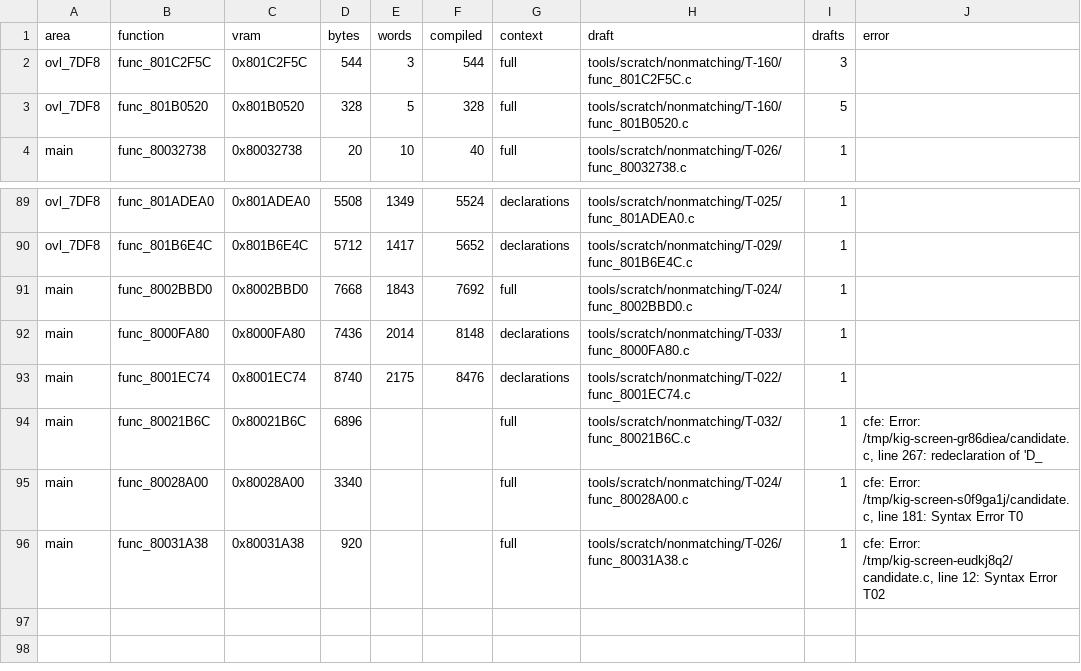
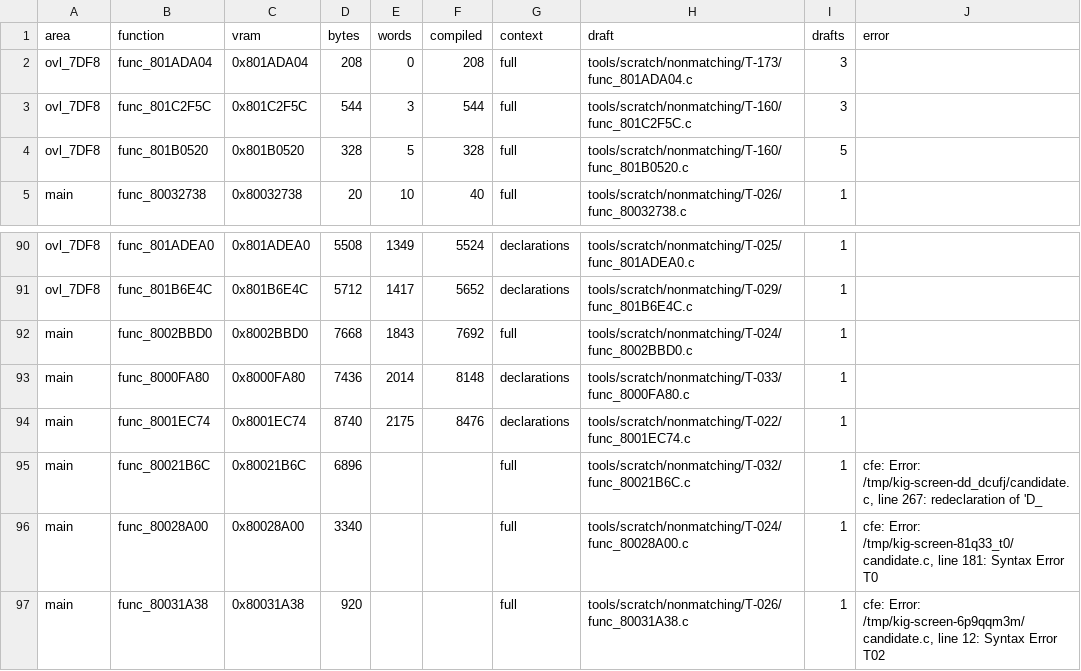
Before and after one commit to RodrigoTR04/killer-instinct-gold-n64, a CSV file: docs/t2_drafts.csv, drawn as a sheet; only a part is shown, gaps mark what is left out.

```diff
--- a/docs/t2_drafts.csv
+++ b/docs/t2_drafts.csv
@@ -1,2 +1,3 @@
 area,function,vram,bytes,words,compiled,context,draft,drafts,error
+ovl_7DF8,func_801ADA04,0x801ADA04,208,0,208,full,tools/scratch/nonmatching/T-173/func_801ADA04.c,3,
 ovl_7DF8,func_801C2F5C,0x801C2F5C,544,3,544,full,tools/scratch/nonmatching/T-160/func_801C2F5C.c,3,
@@ -93,4 +94,4 @@ main,func_8000FA80,0x8000FA80,7436,2014,8148,declarations,tools/scratch/nonmatch
 main,func_8001EC74,0x8001EC74,8740,2175,8476,declarations,tools/scratch/nonmatching/T-022/func_8001EC74.c,1,
-main,func_80021B6C,0x80021B6C,6896,,,full,tools/scratch/nonmatching/T-032/func_80021B6C.c,1,"cfe: Error: /tmp/kig-screen-gr86diea/candidate.c, line 267: redeclaration of 'D_"
-main,func_80028A00,0x80028A00,3340,,,full,tools/scratch/nonmatching/T-024/func_80028A00.c,1,"cfe: Error: /tmp/kig-screen-s0f9ga1j/candidate.c, line 181: Syntax Error      T0"
-main,func_80031A38,0x80031A38,920,,,full,tools/scratch/nonmatching/T-026/func_80031A38.c,1,"cfe: Error: /tmp/kig-screen-eudkj8q2/candidate.c, line 12: Syntax Error      T02"
+main,func_80021B6C,0x80021B6C,6896,,,full,tools/scratch/nonmatching/T-032/func_80021B6C.c,1,"cfe: Error: /tmp/kig-screen-dd_dcufj/candidate.c, line 267: redeclaration of 'D_"
+main,func_80028A00,0x80028A00,3340,,,full,tools/scratch/nonmatching/T-024/func_80028A00.c,1,"cfe: Error: /tmp/kig-screen-81q33_t0/candidate.c, line 181: Syntax Error      T0"
+main,func_80031A38,0x80031A38,920,,,full,tools/scratch/nonmatching/T-026/func_80031A38.c,1,"cfe: Error: /tmp/kig-screen-6p9qqm3m/candidate.c, line 12: Syntax Error      T02"
```
Also changed, not shown: docs/functions.csv, 6 other files.
